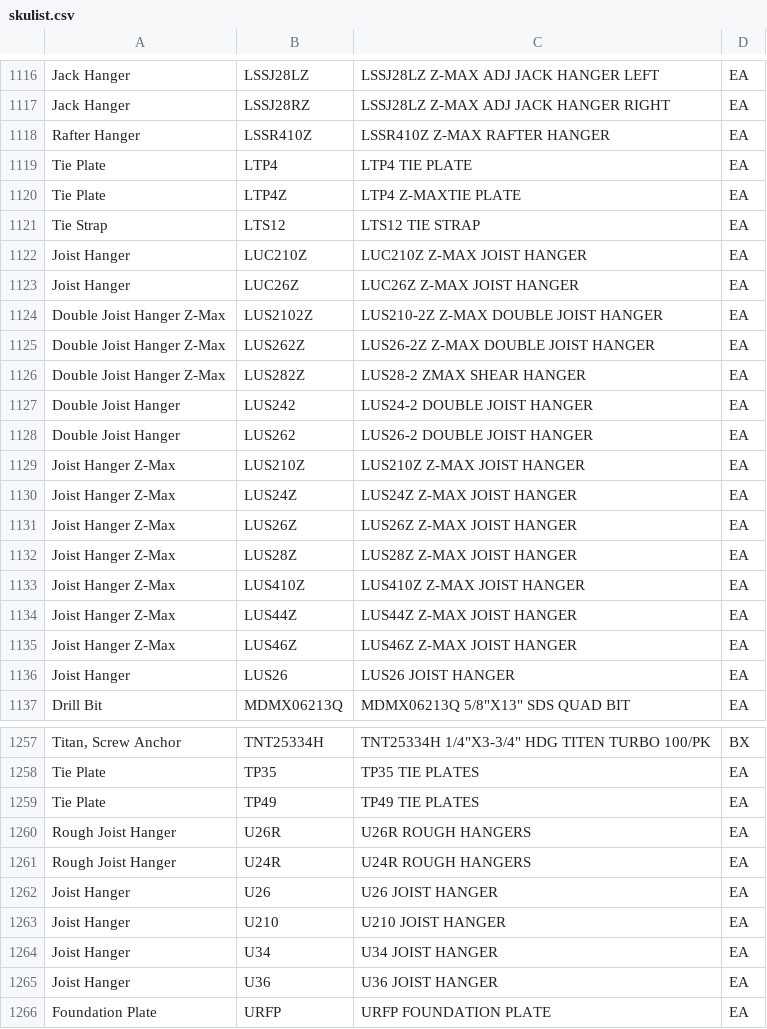
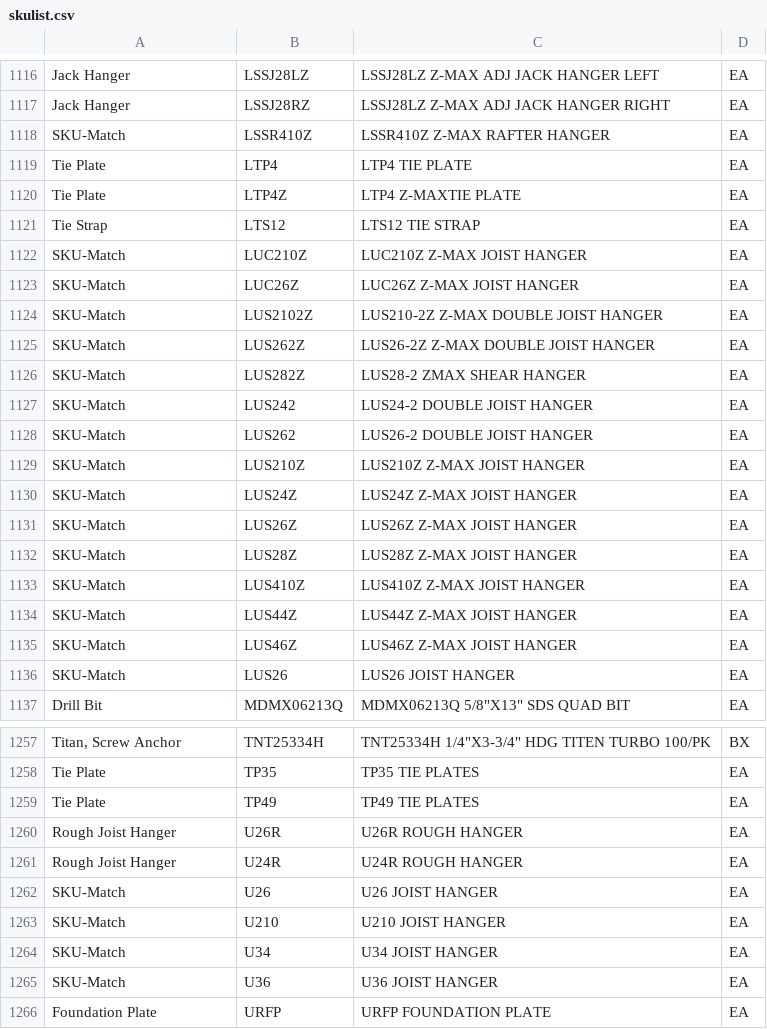
Before and after one commit to benzenecacheq/jlc, a CSV file: skulist.csv, drawn as a sheet; only a part is shown, gaps mark what is left out; the diff covers the shown part only.

Commit message:
New hardware improvements.

```diff
--- a/skulist.csv
+++ b/skulist.csv
@@ -1117,3 +1117,3 @@ Jack Hanger,LSSJ28LZ,LSSJ28LZ   Z-MAX ADJ JACK HANGER LEFT,EA
 Jack Hanger,LSSJ28RZ,LSSJ28LZ   Z-MAX ADJ JACK HANGER RIGHT,EA
-Rafter Hanger,LSSR410Z,LSSR410Z   Z-MAX RAFTER HANGER,EA
+SKU-Match,LSSR410Z,LSSR410Z   Z-MAX RAFTER HANGER,EA
 Tie Plate,LTP4,LTP4   TIE PLATE,EA
@@ -1121,17 +1121,17 @@ Tie Plate,LTP4Z,LTP4   Z-MAXTIE PLATE,EA
 Tie Strap,LTS12,LTS12   TIE STRAP,EA
-Joist Hanger,LUC210Z,LUC210Z   Z-MAX JOIST HANGER,EA
-Joist Hanger,LUC26Z,LUC26Z   Z-MAX JOIST HANGER,EA
-Double Joist Hanger Z-Max,LUS2102Z,LUS210-2Z   Z-MAX DOUBLE JOIST HANGER,EA
-Double Joist Hanger Z-Max,LUS262Z,LUS26-2Z   Z-MAX DOUBLE JOIST HANGER,EA
-Double Joist Hanger Z-Max,LUS282Z,LUS28-2  ZMAX  SHEAR HANGER,EA
-Double Joist Hanger,LUS242,LUS24-2   DOUBLE JOIST HANGER,EA
-Double Joist Hanger,LUS262,LUS26-2   DOUBLE JOIST HANGER,EA
-Joist Hanger Z-Max,LUS210Z,LUS210Z   Z-MAX JOIST HANGER,EA
-Joist Hanger Z-Max,LUS24Z,LUS24Z   Z-MAX JOIST HANGER,EA
-Joist Hanger Z-Max,LUS26Z,LUS26Z   Z-MAX JOIST HANGER,EA
-Joist Hanger Z-Max,LUS28Z,LUS28Z   Z-MAX JOIST HANGER,EA
-Joist Hanger Z-Max,LUS410Z,LUS410Z   Z-MAX JOIST HANGER,EA
-Joist Hanger Z-Max,LUS44Z,LUS44Z   Z-MAX JOIST HANGER,EA
-Joist Hanger Z-Max,LUS46Z,LUS46Z   Z-MAX JOIST HANGER,EA
-Joist Hanger,LUS26,LUS26   JOIST HANGER,EA
+SKU-Match,LUC210Z,LUC210Z   Z-MAX JOIST HANGER,EA
+SKU-Match,LUC26Z,LUC26Z   Z-MAX JOIST HANGER,EA
+SKU-Match,LUS2102Z,LUS210-2Z   Z-MAX DOUBLE JOIST HANGER,EA
+SKU-Match,LUS262Z,LUS26-2Z   Z-MAX DOUBLE JOIST HANGER,EA
+SKU-Match,LUS282Z,LUS28-2  ZMAX  SHEAR HANGER,EA
+SKU-Match,LUS242,LUS24-2   DOUBLE JOIST HANGER,EA
+SKU-Match,LUS262,LUS26-2   DOUBLE JOIST HANGER,EA
+SKU-Match,LUS210Z,LUS210Z   Z-MAX JOIST HANGER,EA
+SKU-Match,LUS24Z,LUS24Z   Z-MAX JOIST HANGER,EA
+SKU-Match,LUS26Z,LUS26Z   Z-MAX JOIST HANGER,EA
+SKU-Match,LUS28Z,LUS28Z   Z-MAX JOIST HANGER,EA
+SKU-Match,LUS410Z,LUS410Z   Z-MAX JOIST HANGER,EA
+SKU-Match,LUS44Z,LUS44Z   Z-MAX JOIST HANGER,EA
+SKU-Match,LUS46Z,LUS46Z   Z-MAX JOIST HANGER,EA
+SKU-Match,LUS26,LUS26   JOIST HANGER,EA
 Drill Bit,MDMX06213Q,"MDMX06213Q   5/8""X13"" SDS QUAD BIT",EA
@@ -1259,8 +1259,8 @@ Tie Plate,TP35,TP35   TIE PLATES,EA
 Tie Plate,TP49,TP49   TIE PLATES,EA
-Rough Joist Hanger,U26R,U26R   ROUGH HANGERS,EA
-Rough Joist Hanger,U24R,U24R   ROUGH HANGERS,EA
-Joist Hanger,U26,U26   JOIST HANGER,EA
-Joist Hanger,U210,U210   JOIST HANGER,EA
-Joist Hanger,U34,U34   JOIST HANGER,EA
-Joist Hanger,U36,U36   JOIST HANGER,EA
+Rough Joist Hanger,U26R,U26R   ROUGH HANGER,EA
+Rough Joist Hanger,U24R,U24R   ROUGH HANGER,EA
+SKU-Match,U26,U26   JOIST HANGER,EA
+SKU-Match,U210,U210   JOIST HANGER,EA
+SKU-Match,U34,U34   JOIST HANGER,EA
+SKU-Match,U36,U36   JOIST HANGER,EA
 Foundation Plate,URFP,URFP   FOUNDATION PLATE,EA
```
Also changed, not shown: 3 edited cells elsewhere in this file.
